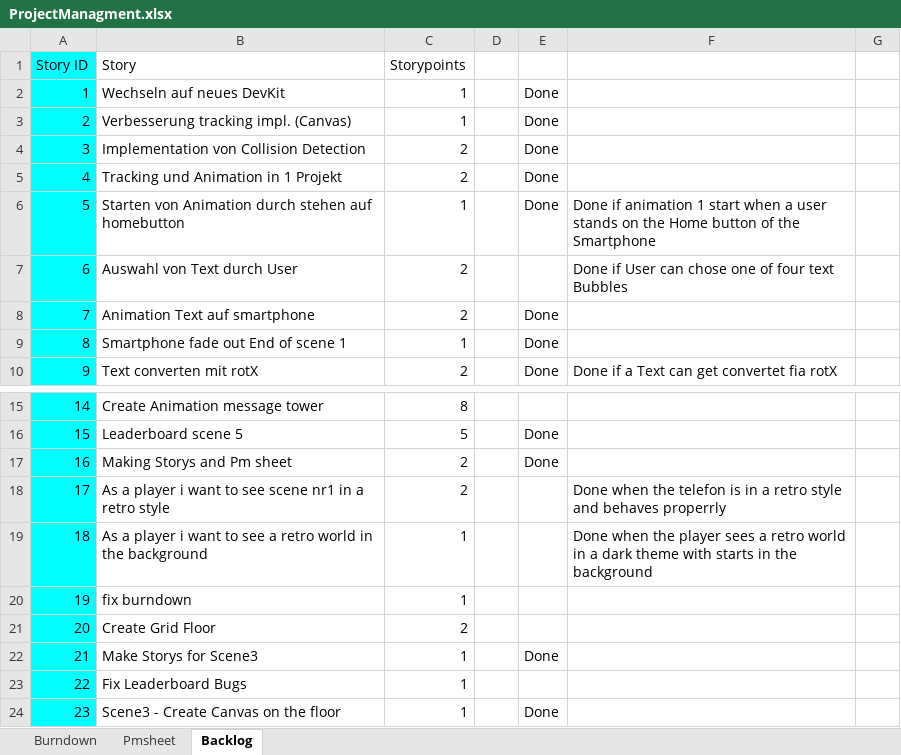
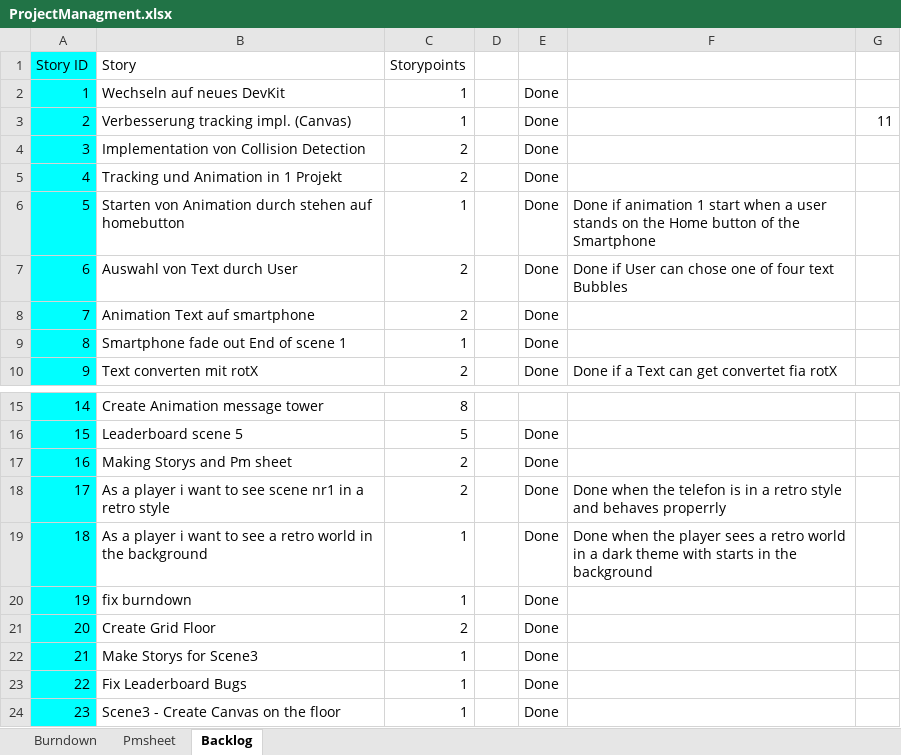
Before and after one commit to MohammedKevin/Horizono, an Excel workbook: ProjectManagment.xlsx, sheet Backlog, drawn as a sheet; only a part is shown, gaps mark what is left out; values as stored, in another font and other column widths than the file's, no borders; the diff names each change by its address in the sheet, - before the commit and + after, or states it on an @@ line.

```diff
--- a/ProjectManagment.xlsx (sheet Backlog)
+++ b/ProjectManagment.xlsx (sheet Backlog)
-G3: (empty)
+G3: 11
-E7: (empty)
+E7: Done
-E18:E21: (empty)
+E18:E21: Done
-E23: (empty)
+E23: Done
```
Also changed, not shown: sheet Burndown, sheet Pmsheet, charts or pictures.
